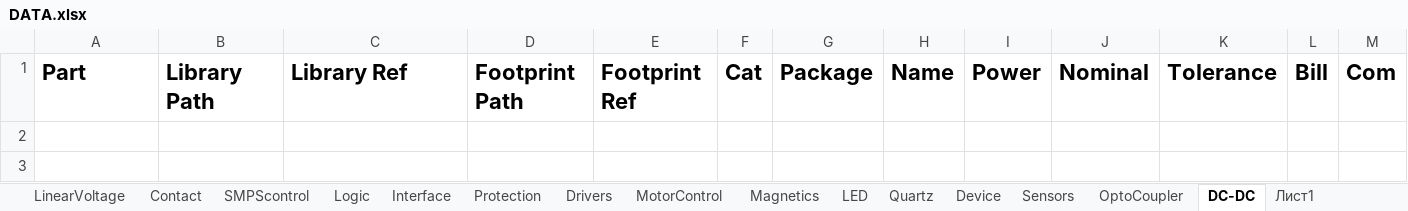
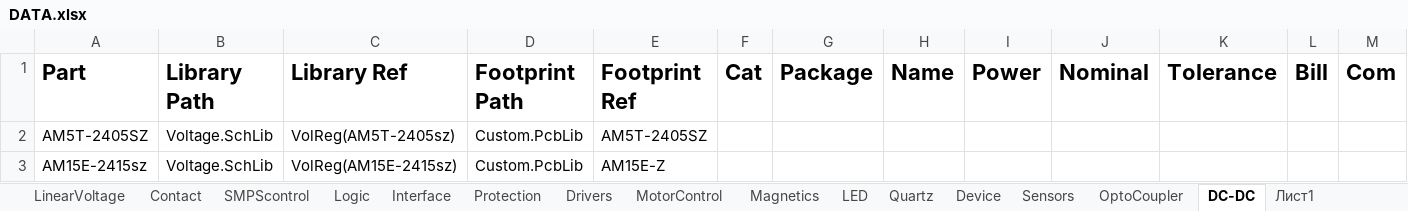
Before and after one commit to KirB523/LIB, an Excel workbook: DATA.xlsx, sheet DC-DC, drawn as a sheet; values as stored, in another font and other column widths than the file's, no borders; the diff names each change by its address in the sheet, - before the commit and + after, or states it on an @@ line.

```diff
--- a/DATA.xlsx (sheet DC-DC)
+++ b/DATA.xlsx (sheet DC-DC)
+row 2: AM5T-2405SZ | Voltage.SchLib | VolReg(AM5T-2405sz) | Custom.PcbLib | AM5T-2405SZ
+row 3: AM15E-2415sz | Voltage.SchLib | VolReg(AM15E-2415sz) | Custom.PcbLib | AM15E-Z
```
Also changed, not shown: sheet Interface, sheet Magnetics, sheet LinearVoltage, sheet Capacitors Other, sheet Sensors, sheet SMPScontrol, 2 more sheets, 12 other files.
